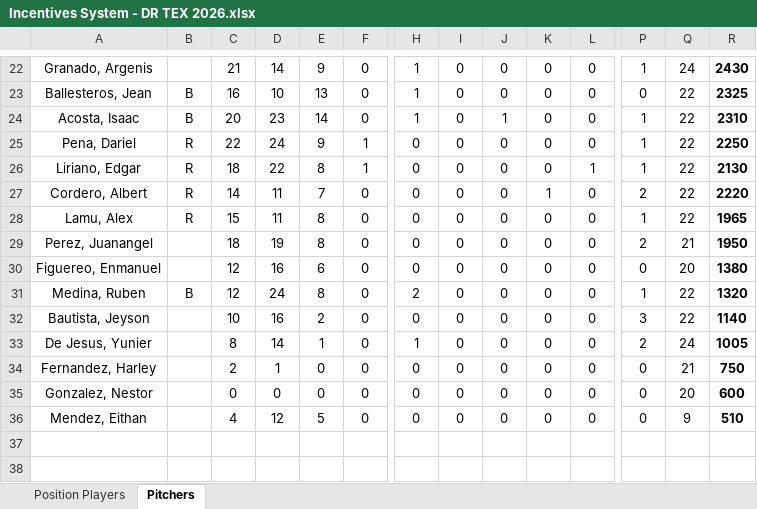
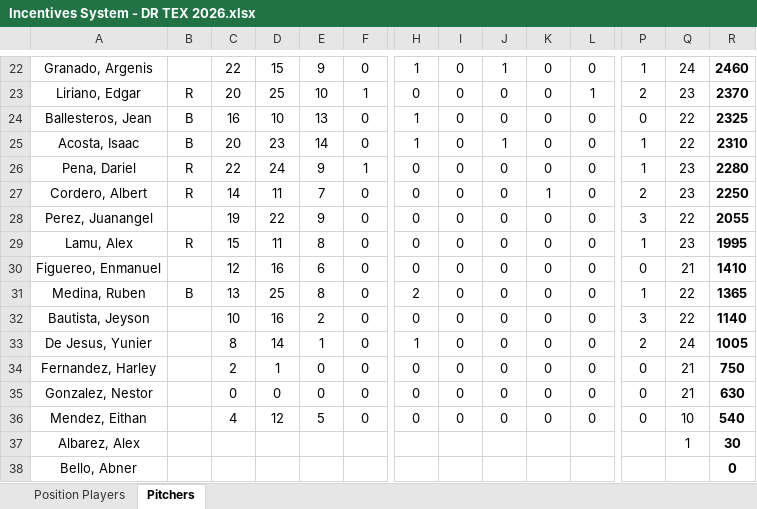
Before and after one commit to AlfredoGIIB/rangers-incentive-league, an Excel workbook: Incentives System - DR TEX 2026.xlsx, sheet Pitchers, drawn as a sheet; only a part is shown, gaps mark what is left out; values as stored, in another font and other column widths than the file's, no borders; charts and pictures and conditional formats not drawn; removed rows and columns are numbered as before the commit, all else as after; rows hold the shown columns only; the diff covers the shown part only; the diff names each change by its address in the sheet, - before the commit and + after, or states it on an @@ line.

Commit message:
Add files via upload

```diff
--- a/Incentives System - DR TEX 2026.xlsx (sheet Pitchers)
+++ b/Incentives System - DR TEX 2026.xlsx (sheet Pitchers)
-C22: 21
+C22: 22
-D22: 14
+D22: 15
-J22: 0
+J22: 1
-R22: 2430
+R22: 2460
+row 23: Liriano, Edgar | R | 20 | 25 | 10 | 1 | 0 | 0 | 0 | 0 | 1 | 2 | 23 | 2370
-Q26: 22
+Q26: 23
-R26: 2250
+R26: 2280
-row 26: Liriano, Edgar | R | 18 | 22 | 8 | 1 | 0 | 0 | 0 | 0 | 1 | 1 | 22 | 2130
-Q27: 22
+Q27: 23
-R27: 2220
+R27: 2250
+row 28: Perez, Juanangel | R | 19 | 22 | 9 | 0 | 0 | 0 | 0 | 0 | 0 | 3 | 22 | 2055
-Q29: 22
+Q29: 23
-R29: 1965
+R29: 1995
-row 29: Perez, Juanangel | R | 18 | 19 | 8 | 0 | 0 | 0 | 0 | 0 | 0 | 2 | 21 | 1950
-Q30: 20
+Q30: 21
-R30: 1380
+R30: 1410
-C31: 12
+C31: 13
-D31: 24
+D31: 25
-R31: 1320
+R31: 1365
-Q35: 20
+Q35: 21
-R35: 600
+R35: 630
-Q36: 9
+Q36: 10
-R36: 510
+R36: 540
+row 37: Albarez, Alex | R |  |  |  |  |  |  |  |  |  |  | 1 | 30
+row 38: Bello, Abner | B |  |  |  |  |  |  |  |  |  |  |  | 0
```
Also changed, not shown: 2 added rows, 2 removed rows, 1 moved row, 27 edited cells and cell formats elsewhere in this sheet, sheet Position Players, formulas that keep their value.
